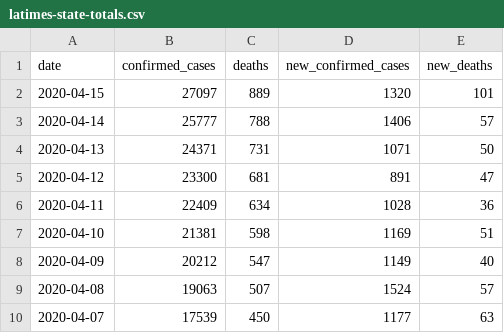
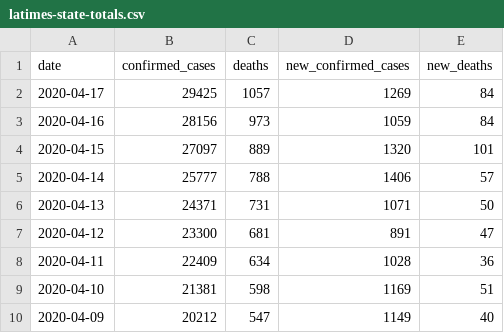
Before and after one commit to datadesk/california-coronavirus-data, a CSV file: latimes-state-totals.csv, drawn as a sheet; only a part is shown; the shorter side is filled out with more unchanged rows; the diff names each change by its address in the sheet, - before the commit and + after, or states it on an @@ line.

```diff
--- a/latimes-state-totals.csv
+++ b/latimes-state-totals.csv
+row 2: 2020-04-17 | 29425 | 1057 | 1269 | 84
+row 3: 2020-04-16 | 28156 | 973 | 1059 | 84
```
Also changed, not shown: cdph-state-totals.csv, latimes-agency-totals.csv, 2 other files.
